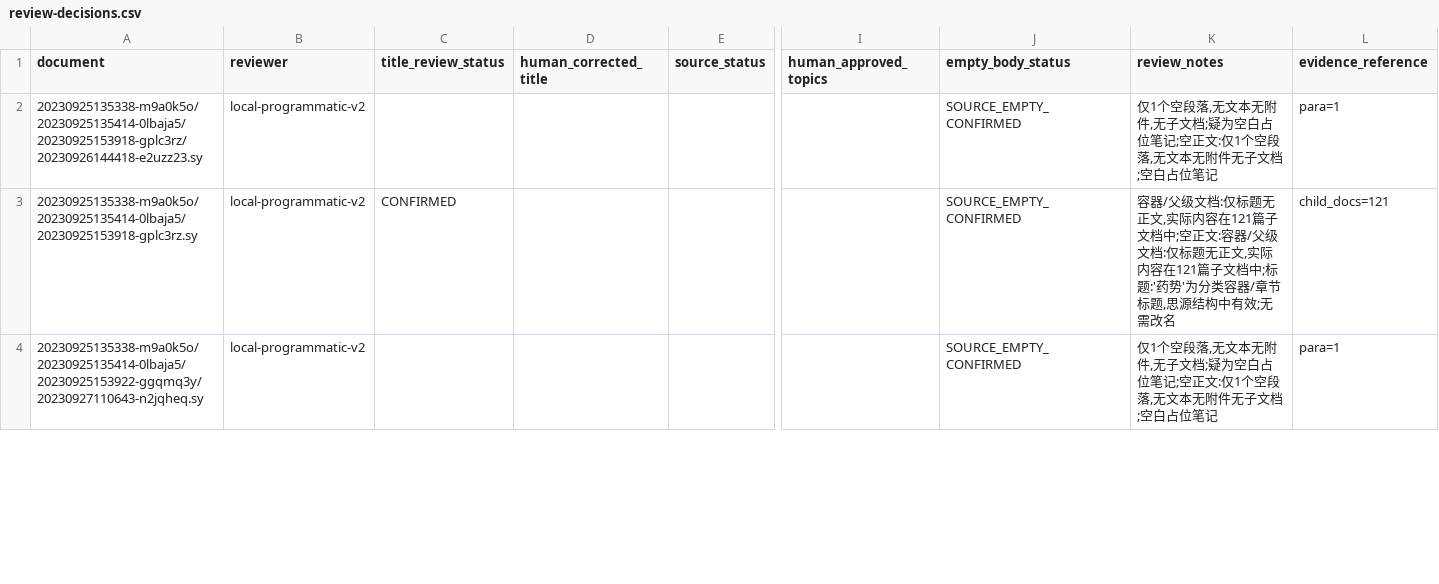
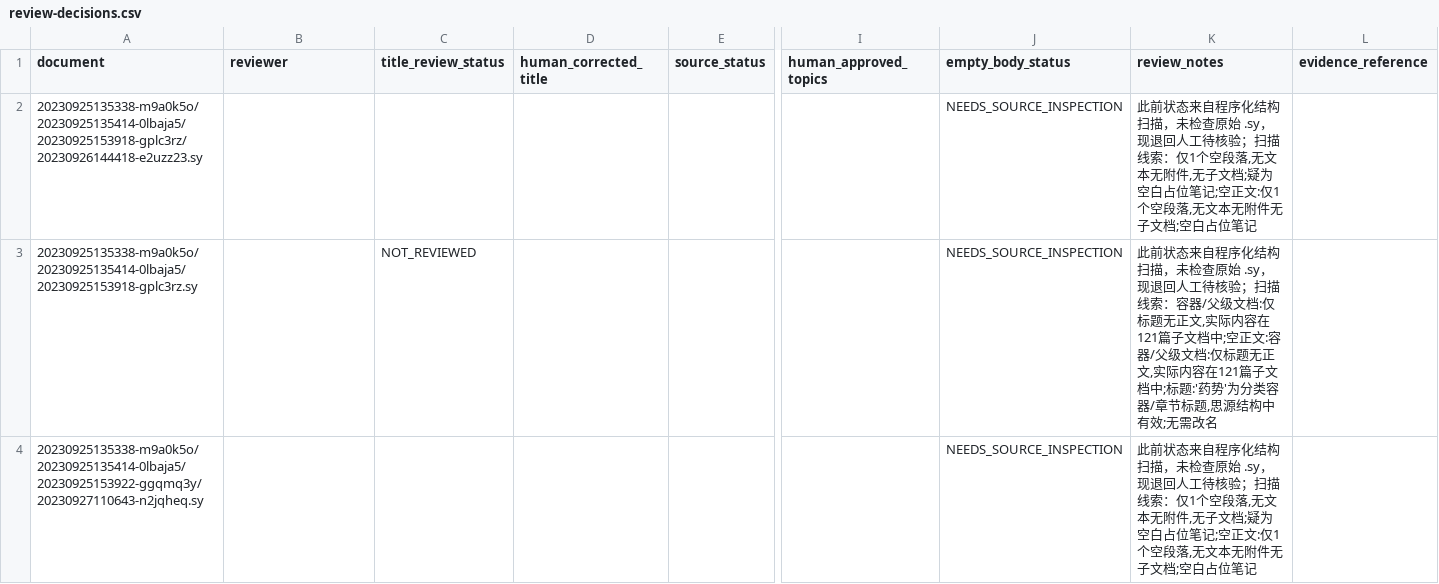
Before and after one commit to just2512/siyuan-TCM, a CSV file: catalog/review-decisions.csv, drawn as a sheet; only a part is shown, gaps mark what is left out; the diff covers the shown part only; the diff names each change by its address in the sheet, - before the commit and + after, or states it on an @@ line.

Commit message:
fix(catalog): downgrade programmatic labels to pending manual review

```diff
--- a/catalog/review-decisions.csv
+++ b/catalog/review-decisions.csv
-B2:B4 (reviewer): local-programmatic-v2
+B2:B4 (reviewer): (empty)
-J2:J4 (empty_body_status): SOURCE_EMPTY_CONFIRMED
+J2:J4 (empty_body_status): NEEDS_SOURCE_INSPECTION
-K2 (review_notes): 仅1个空…
+K2 (review_notes): 此前状态来自程序化结构扫描，未检查原始 .sy，现退回人工待核验；扫描线索：仅1个空…
-L2 (evidence_reference): para=1
+L2 (evidence_reference): (empty)
-C3 (title_review_status): CONFIRMED
+C3 (title_review_status): NOT_REVIEWED
-K3 (review_notes): 容器/父…
+K3 (review_notes): 此前状态来自程序化结构扫描，未检查原始 .sy，现退回人工待核验；扫描线索：容器/父…
-L3 (evidence_reference): child_docs=121
+L3 (evidence_reference): (empty)
-K4 (review_notes): 仅1个空…
+K4 (review_notes): 此前状态来自程序化结构扫描，未检查原始 .sy，现退回人工待核验；扫描线索：仅1个空…
-L4 (evidence_reference): para=1
+L4 (evidence_reference): (empty)
```
Also changed, not shown: 131 edited cells elsewhere in this file.
